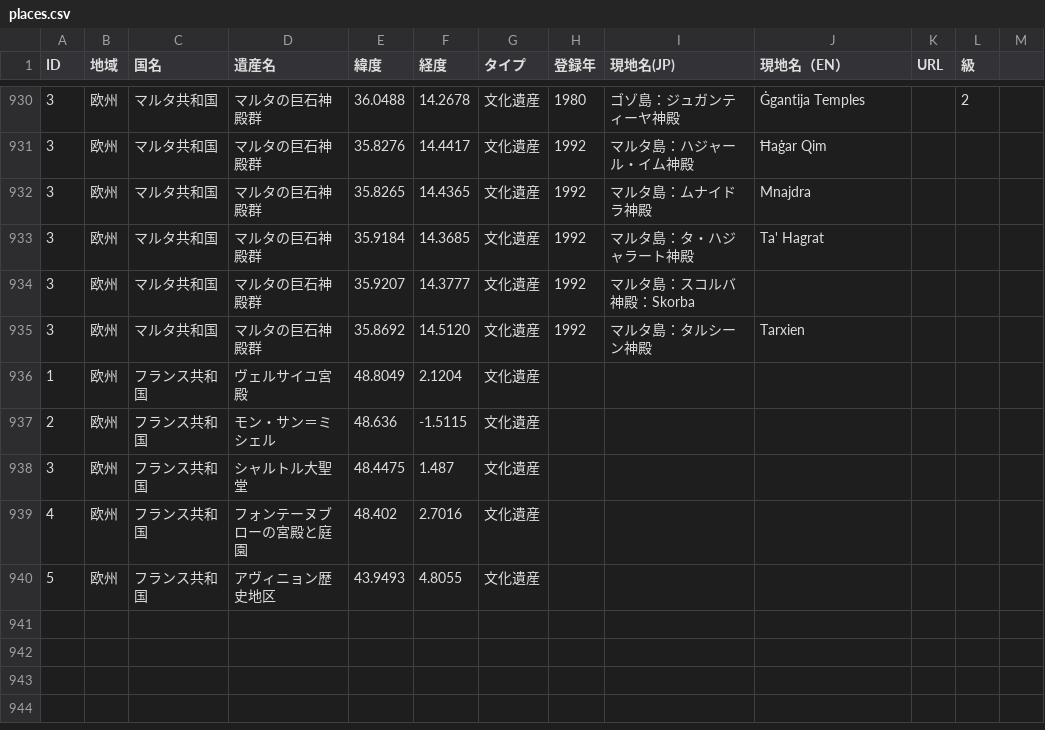
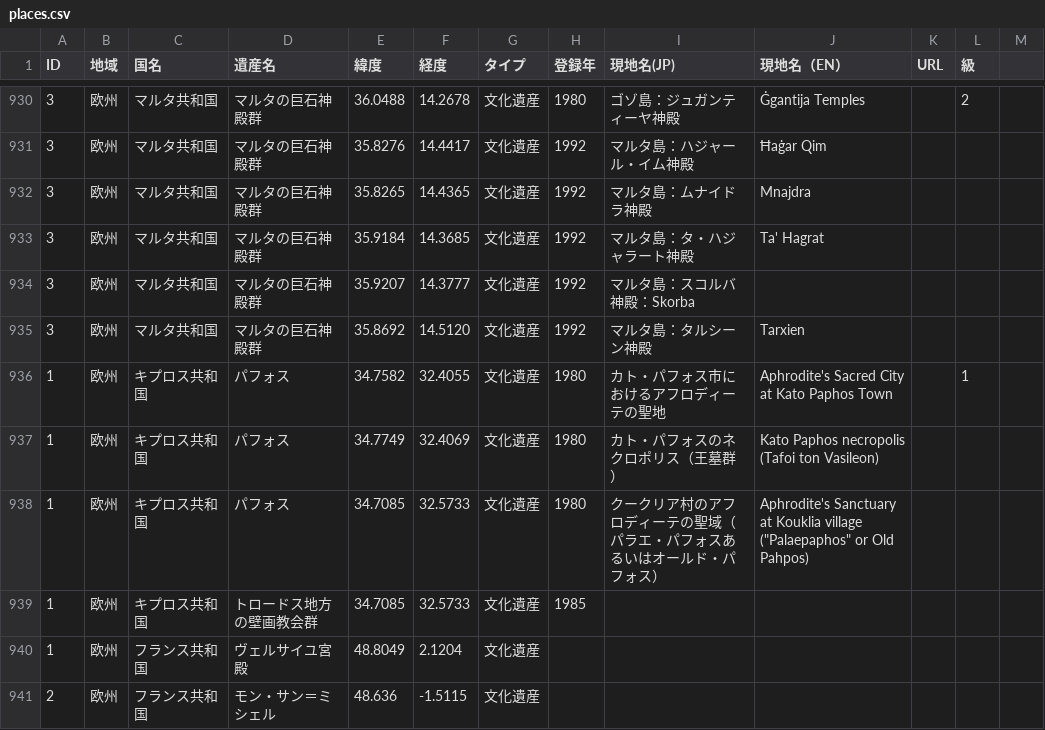
Before and after one commit to hyukis1867/World-Heritage-map, a CSV file: places.csv, drawn as a sheet; only a part is shown, gaps mark what is left out; the shorter side is filled out with more unchanged rows; the diff names each change by its address in the sheet, - before the commit and + after, or states it on an @@ line.

Commit message:
Add files via upload

```diff
--- a/places.csv
+++ b/places.csv
+row 936: 1 | 欧州 | キプロス共和国 | パフォス | 34.7582 | 32.4055 | 文化遺産 | 1980 | カト・パフォス市におけるアフロディーテの聖地 | Aphrodite's Sacred City at Kato Paphos Town |  | 1
+row 937: 1 | 欧州 | キプロス共和国 | パフォス | 34.7749 | 32.4069 | 文化遺産 | 1980 | カト・パフォスのネクロポリス（王墓群） | Kato Paphos necropolis (Tafoi ton Vasileon)
+row 938: 1 | 欧州 | キプロス共和国 | パフォス | 34.7085 | 32.5733 | 文化遺産 | 1980 | クークリア村のアフロディーテの聖域（パラエ・パフォスあるいはオールド・パフォス） | Aphrodite's Sanctuary at Kouklia village ("Palaepaphos" or Old Pahpos)
+row 939: 1 | 欧州 | キプロス共和国 | トロードス地方の壁画教会群 | 34.7085 | 32.5733 | 文化遺産 | 1985
```
